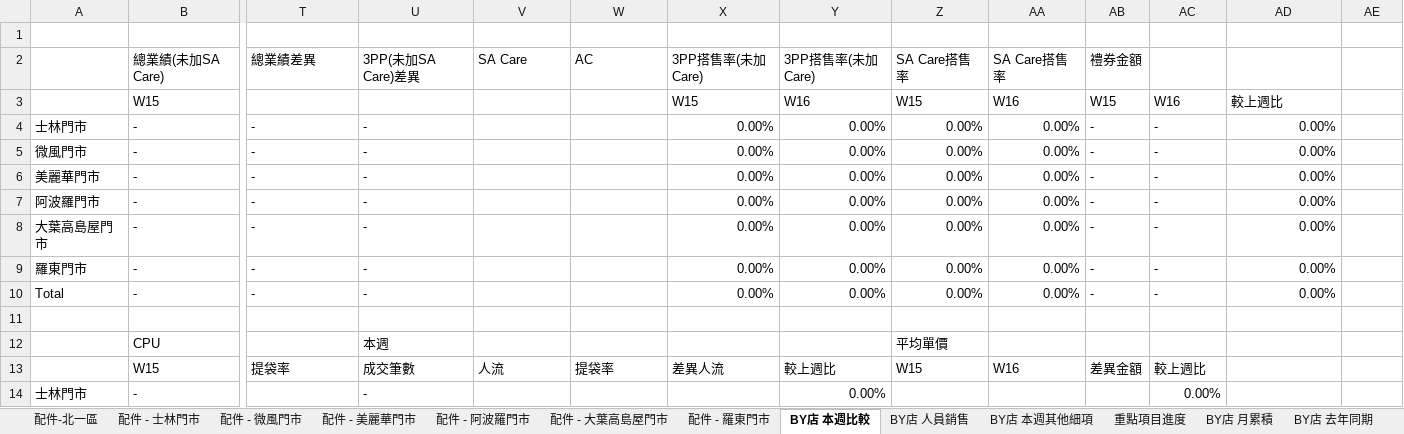
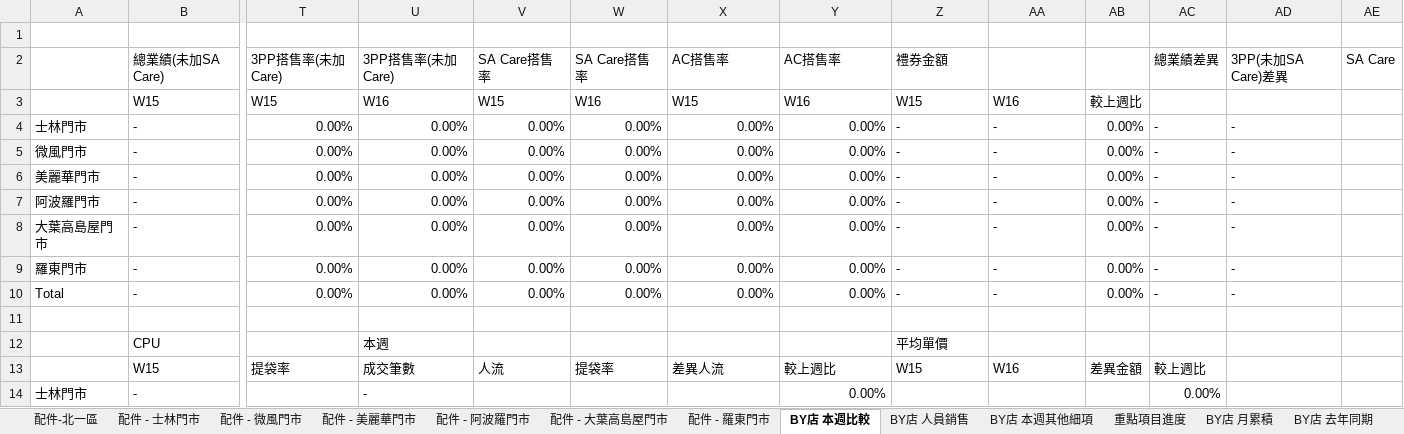
Before and after one commit to samwang38/north1-weekly-report, an Excel workbook: template/北一區週報_優化.xlsx, sheet BY店 本週比較, drawn as a sheet; only a part is shown, gaps mark what is left out; values as stored, in another font and other column widths than the file's, no cell formats; conditional formats not drawn; removed rows and columns are numbered as before the commit, all else as after; rows hold the shown columns only; the diff names each change by its address in the sheet, - before the commit and + after, or states it on an @@ line.

```diff
--- a/template/北一區週報_優化.xlsx (sheet BY店 本週比較)
+++ b/template/北一區週報_優化.xlsx (sheet BY店 本週比較)
-row 2:  | 總業績(未加SA Care) | 總業績差異 | 3PP(未加SA Care)差異 | SA Care | AC | 3PP搭售率(未加Care) | 3PP搭售率(未加Care) | SA Care搭售率 | SA Care搭售率 | 禮券金額
+row 2:  | 總業績(未加SA Care) | 3PP搭售率(未加Care) | 3PP搭售率(未加Care) | SA Care搭售率 | SA Care搭售率 | AC搭售率 | AC搭售率 | 禮券金額 |  |  | 總業績差異 | 3PP(未加SA Care)差異 | SA Care
-T3: (empty)
+T3: W15
-U3: (empty)
+U3: W16
-V3: (empty)
+V3: W15
-W3: (empty)
+W3: W16
-AB3: W15
+AB3: 較上週比
-AC3: W16
+AC3: (empty)
-AD3: 較上週比
+AD3: (empty)
-T4:T10: -
+T4:T10: 0.00%
-U4:U10: -
+U4:U10: 0.00%
-V4:V10: (empty)
+V4:V10: 0.00%
-W4:W10: (empty)
+W4:W10: 0.00%
-Z4:Z10: 0.00%
+Z4:Z10: -
-AA4:AA10: 0.00%
+AA4:AA10: -
-AB4:AB10: -
+AB4:AB10: 0.00%
-AD4:AD10: 0.00%
+AD4:AD10: -
```
Also changed, not shown: sheet BY店 去年同期, sheet BY店 整年同期, sheet BY店 月累積, cell formats, 1 other file.
